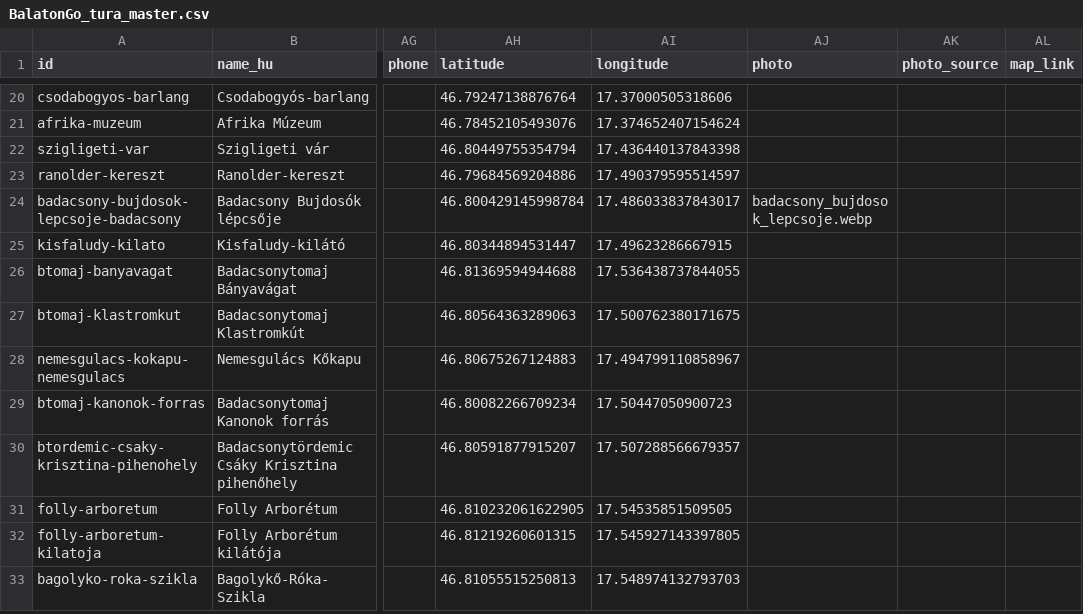
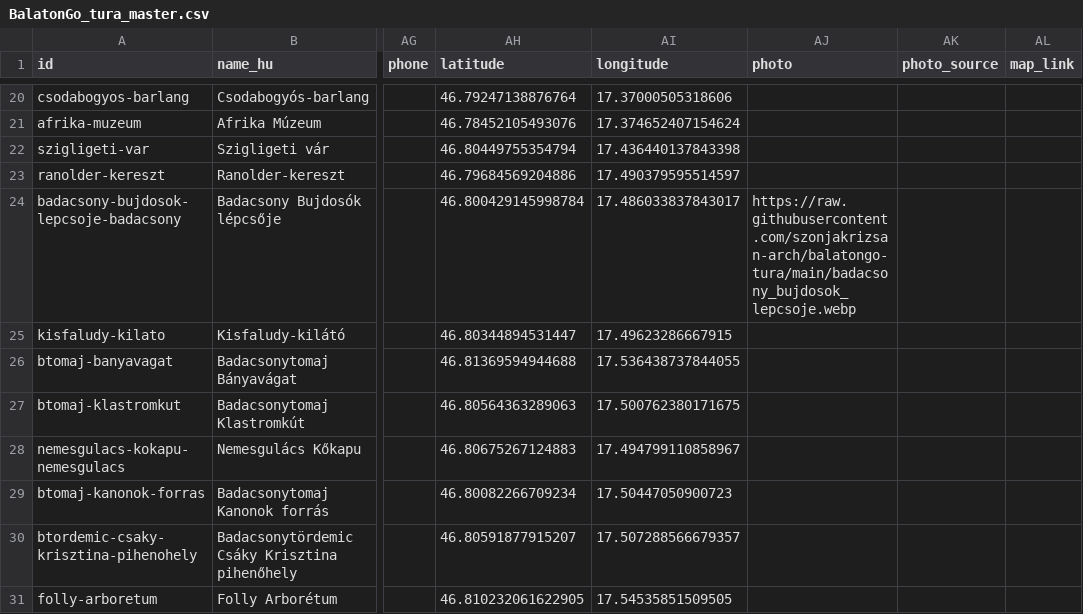
Before and after one commit to szonjakrizsan-arch/balatongo-tura, a CSV file: BalatonGo_tura_master.csv, drawn as a sheet; only a part is shown, gaps mark what is left out; the shorter side is filled out with more unchanged rows; the diff names each change by its address in the sheet, - before the commit and + after, or states it on an @@ line.

Commit message:
Add files via upload

```diff
--- a/BalatonGo_tura_master.csv
+++ b/BalatonGo_tura_master.csv
-AJ24 (photo): badacsony_bujdosok_lepcsoje.webp
+AJ24 (photo): https://raw.githubusercontent.com/szonjakrizsan-arch/balatongo-tura/main/badacsony_bujdosok_lepcsoje.webp
```
